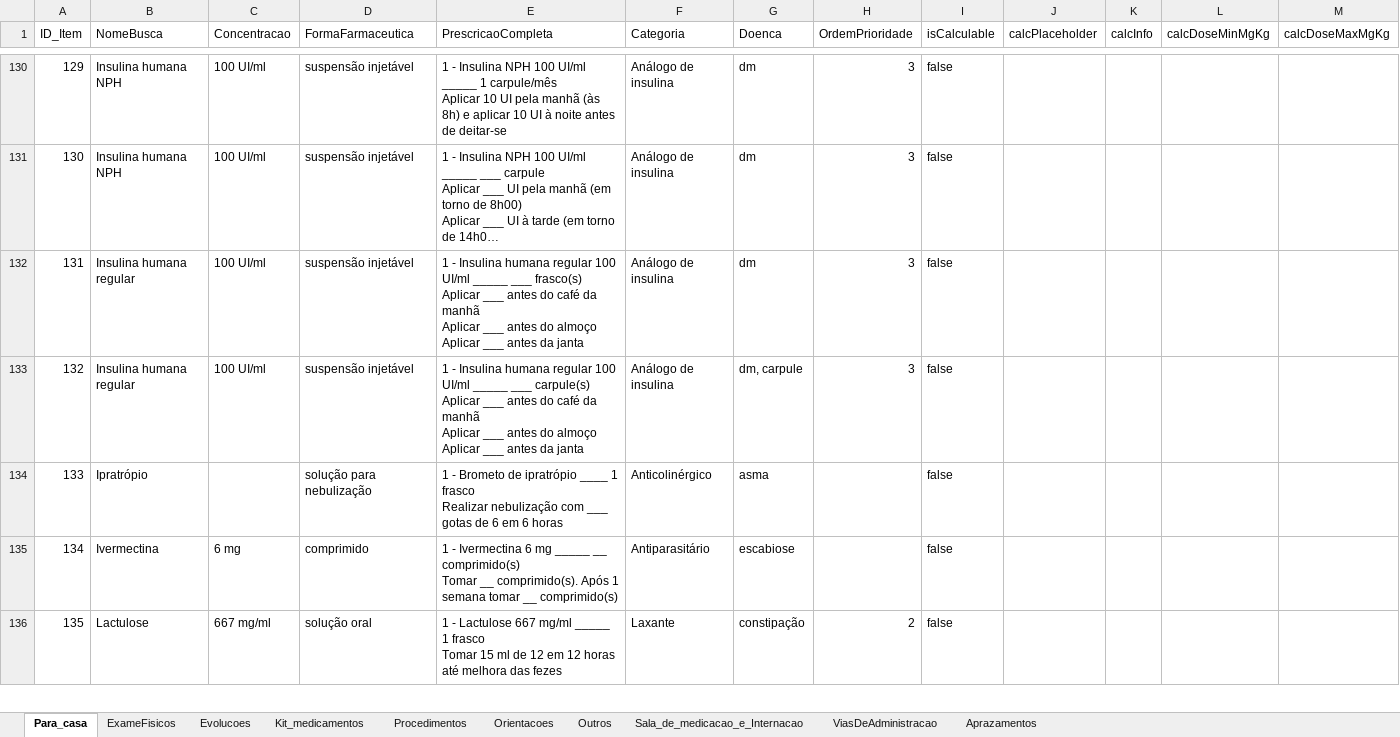
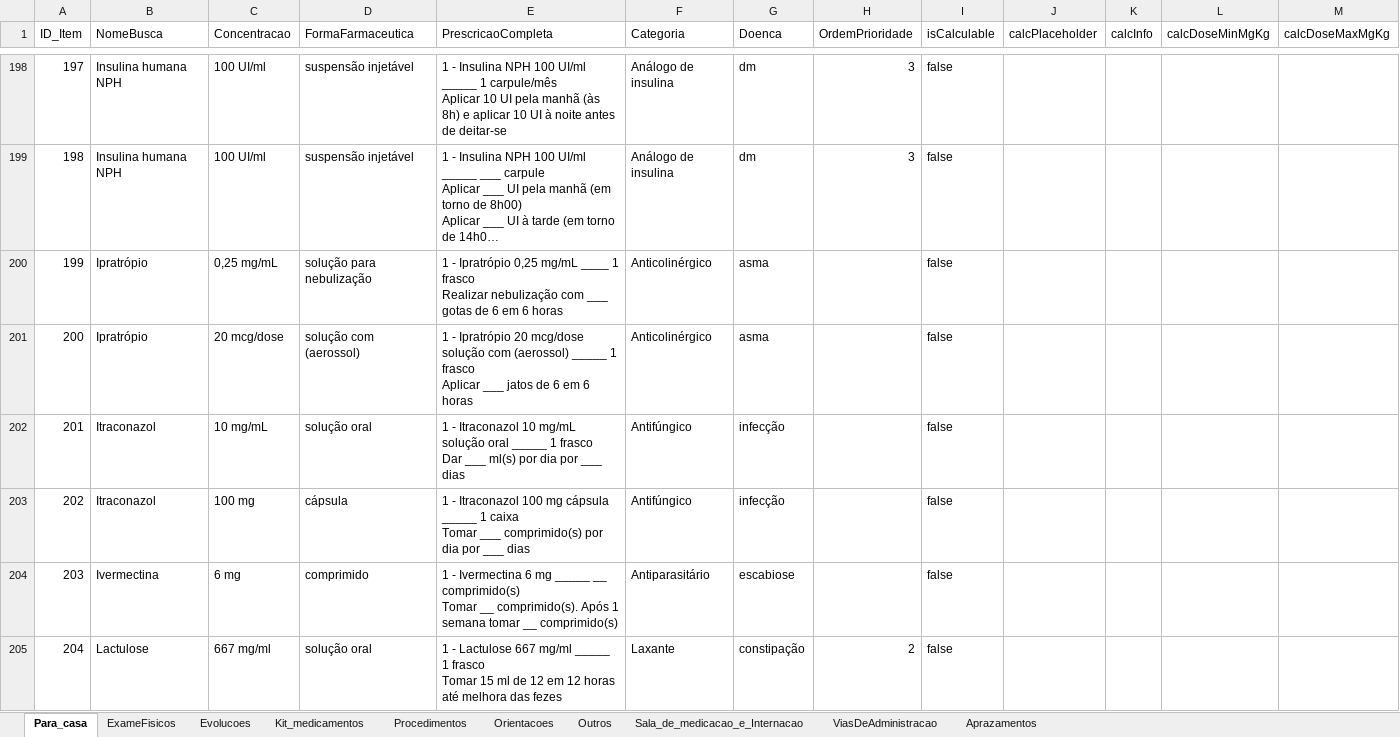
Before and after one commit to joaogabriel-13/prescricao, an Excel workbook: script-excel-para-json/input/prescricoes.xlsx, sheet Para_casa, drawn as a sheet; only a part is shown, gaps mark what is left out; long unchanged cells end in …; values as stored, in another font and other column widths than the file's, no cell formats; table styles not drawn; removed rows and columns are numbered as before the commit, all else as after; rows hold the shown columns only; ↵ is a line break in a cell; the diff covers the shown part only; the diff names each change by its address in the sheet, - before the commit and + after, or states it on an @@ line.

Commit message:
Refactor medication entries in JSON output: - Corrected item names and descriptions for clarity (e.g., "Restrição no leito" entries). - Updated medication names to include proper accents (e.g., "Ácido acetilsalicílico"). - Added new prescription entries for various medications with detailed instructions. - Removed duplicate or unnecessary entries and ensured proper sequencing of IDs. - Enhanced descriptions and observations for better understanding of medication administration.

```diff
--- a/script-excel-para-json/input/prescricoes.xlsx (sheet Para_casa)
+++ b/script-excel-para-json/input/prescricoes.xlsx (sheet Para_casa)
@@ column A (ID_Item) renumbered from row 2 down @@
-row 132: 131 | Insulina humana regular | 100 UI/ml | suspensão injetável | 1 - Insulina humana regular 100 UI/ml _____ ___ frasco(s) ↵ Aplicar ___ antes do café da manhã ↵ Aplicar ___ antes do almoço ↵ Aplicar ___ antes da janta | Análogo de insulina | dm | 3 | false
-row 133: 132 | Insulina humana regular | 100 UI/ml | suspensão injetável | 1 - Insulina humana regular 100 UI/ml _____ ___ carpule(s) ↵ Aplicar ___ antes do café da manhã ↵ Aplicar ___ antes do almoço ↵ Aplicar ___ antes da janta | Análogo de insulina | dm, carpule | 3 | false
-C200 (Concentracao): (empty)
+C200 (Concentracao): 0,25 mg/mL
-E200 (PrescricaoCompleta): 1 - Brometo de ipratrópio ____ 1…
+E200 (PrescricaoCompleta): 1 - Ipratrópio 0,25 mg/mL ____ 1…
+row 201: 200 | Ipratrópio | 20 mcg/dose | solução com (aerossol) | 1 - Ipratrópio 20 mcg/dose solução com (aerossol) _____ 1 frasco ↵ Aplicar ___ jatos de 6 em 6 horas | Anticolinérgico | asma |  | false
+row 202: 201 | Itraconazol | 10 mg/mL | solução oral | 1 - Itraconazol 10 mg/mL solução oral _____ 1 frasco ↵ Dar ___ ml(s) por dia por ___ dias | Antifúngico | infecção |  | false
+row 203: 202 | Itraconazol | 100 mg | cápsula | 1 - Itraconazol 100 mg cápsula _____ 1 caixa ↵ Tomar ___ comprimido(s) por dia por ___ dias | Antifúngico | infecção |  | false
```
Also changed, not shown: 135 added rows, 3 removed rows and 64 edited cells elsewhere in this sheet, sheet Sala_de_medicacao_e_Internacao, cell formats, 2 other files.
